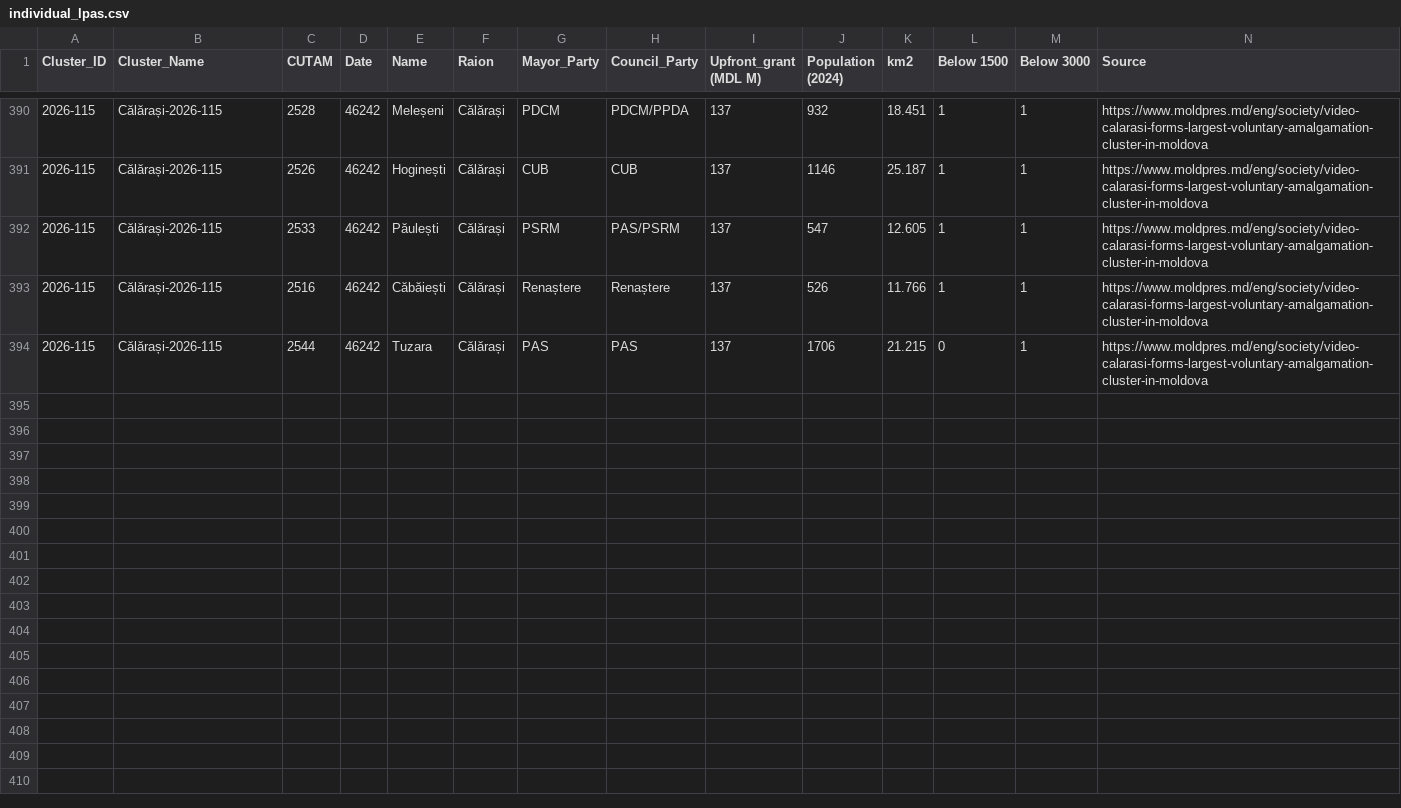
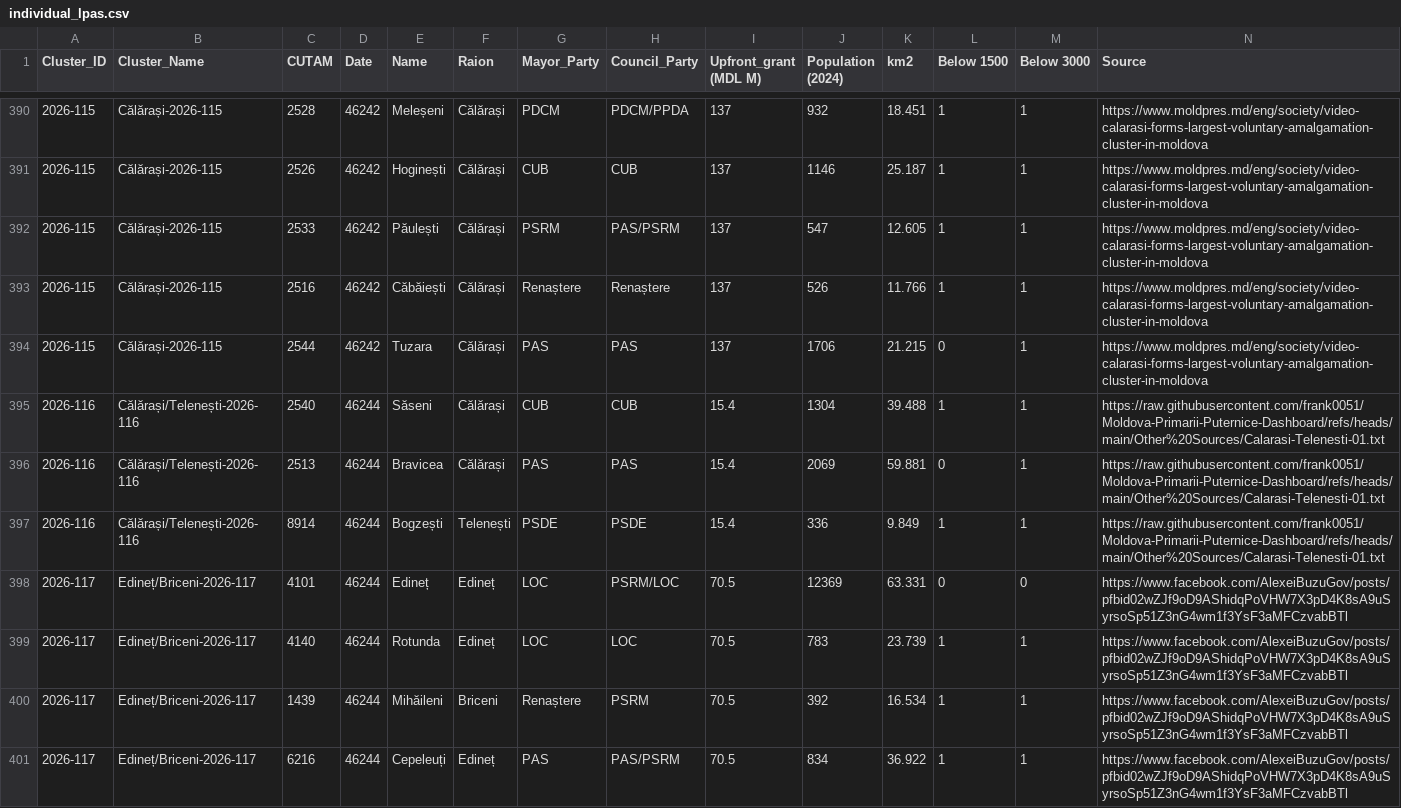
Before and after one commit to frank0051/Moldova-Primarii-Puternice-Dashboard, a CSV file: data/individual_lpas.csv, drawn as a sheet; only a part is shown, gaps mark what is left out; the diff covers the shown part only; the diff names each change by its address in the sheet, - before the commit and + after, or states it on an @@ line.

```diff
--- a/data/individual_lpas.csv
+++ b/data/individual_lpas.csv
+row 395: 2026-116 | Călărași/Telenești-2026-116 | 2540 | 46244 | Săseni | Călărași | CUB | CUB | 15.4 | 1304 | 39.488 | 1 | 1 | https://raw.githubusercontent.com/frank0051/Moldova-Primarii-Puternice-Dashboard/refs/heads/main/Other%20Sources/Calarasi-Telenesti-01.txt
+row 396: 2026-116 | Călărași/Telenești-2026-116 | 2513 | 46244 | Bravicea | Călărași | PAS | PAS | 15.4 | 2069 | 59.881 | 0 | 1 | https://raw.githubusercontent.com/frank0051/Moldova-Primarii-Puternice-Dashboard/refs/heads/main/Other%20Sources/Calarasi-Telenesti-01.txt
+row 397: 2026-116 | Călărași/Telenești-2026-116 | 8914 | 46244 | Bogzești | Telenești | PSDE | PSDE | 15.4 | 336 | 9.849 | 1 | 1 | https://raw.githubusercontent.com/frank0051/Moldova-Primarii-Puternice-Dashboard/refs/heads/main/Other%20Sources/Calarasi-Telenesti-01.txt
+row 398: 2026-117 | Edineț/Briceni-2026-117 | 4101 | 46244 | Edineț | Edineț | LOC | PSRM/LOC | 70.5 | 12369 | 63.331 | 0 | 0 | https://www.facebook.com/AlexeiBuzuGov/posts/pfbid02wZJf9oD9AShidqPoVHW7X3pD4K8sA9uSyrsoSp51Z3nG4wm1f3YsF3aMFCzvabBTl
+row 399: 2026-117 | Edineț/Briceni-2026-117 | 4140 | 46244 | Rotunda | Edineț | LOC | LOC | 70.5 | 783 | 23.739 | 1 | 1 | https://www.facebook.com/AlexeiBuzuGov/posts/pfbid02wZJf9oD9AShidqPoVHW7X3pD4K8sA9uSyrsoSp51Z3nG4wm1f3YsF3aMFCzvabBTl
+row 400: 2026-117 | Edineț/Briceni-2026-117 | 1439 | 46244 | Mihăileni | Briceni | Renaștere | PSRM | 70.5 | 392 | 16.534 | 1 | 1 | https://www.facebook.com/AlexeiBuzuGov/posts/pfbid02wZJf9oD9AShidqPoVHW7X3pD4K8sA9uSyrsoSp51Z3nG4wm1f3YsF3aMFCzvabBTl
+row 401: 2026-117 | Edineț/Briceni-2026-117 | 6216 | 46244 | Cepeleuți | Edineț | PAS | PAS/PSRM | 70.5 | 834 | 36.922 | 1 | 1 | https://www.facebook.com/AlexeiBuzuGov/posts/pfbid02wZJf9oD9AShidqPoVHW7X3pD4K8sA9uSyrsoSp51Z3nG4wm1f3YsF3aMFCzvabBTl
```
Also changed, not shown: 7 added rows elsewhere in this file, data/Pipeline.csv, data/decision_tracker.csv, 1 other file.
